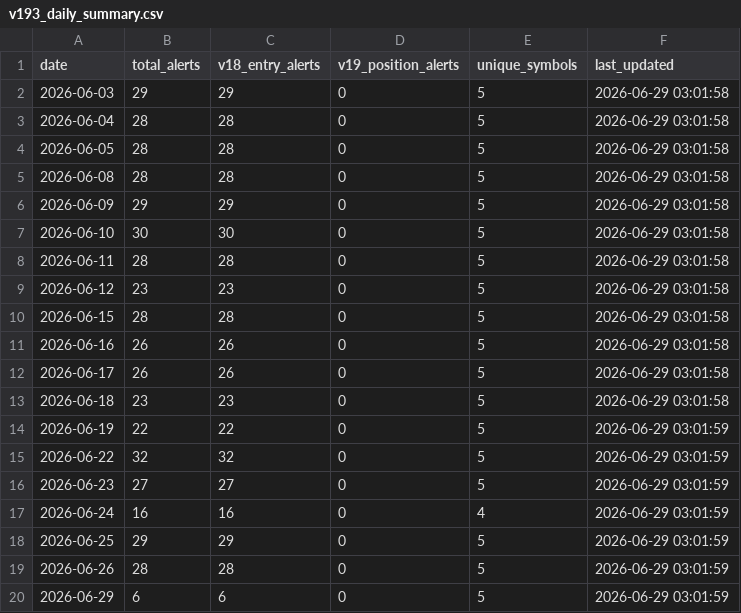
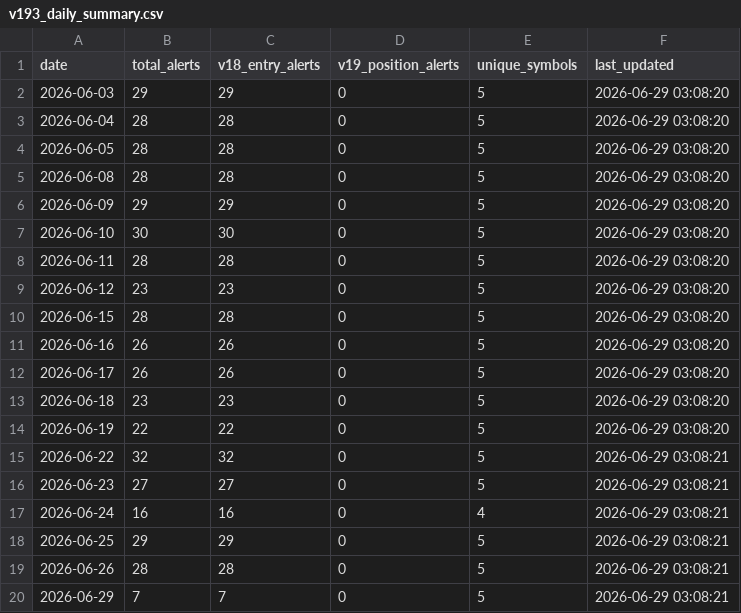
Before and after one commit to tothanhhai02090286-rgb/trading-bot-vn, a CSV file: tracker_output/v193_daily_summary.csv, drawn as a sheet.

Commit message:
V19.3.1 journal sync: update daily summary

```diff
--- a/tracker_output/v193_daily_summary.csv
+++ b/tracker_output/v193_daily_summary.csv
@@ -1,20 +1,20 @@
 date,total_alerts,v18_entry_alerts,v19_position_alerts,unique_symbols,last_updated
-2026-06-03,29,29,0,5,2026-06-29 03:01:58
-2026-06-04,28,28,0,5,2026-06-29 03:01:58
-2026-06-05,28,28,0,5,2026-06-29 03:01:58
-2026-06-08,28,28,0,5,2026-06-29 03:01:58
-2026-06-09,29,29,0,5,2026-06-29 03:01:58
-2026-06-10,30,30,0,5,2026-06-29 03:01:58
-2026-06-11,28,28,0,5,2026-06-29 03:01:58
-2026-06-12,23,23,0,5,2026-06-29 03:01:58
-2026-06-15,28,28,0,5,2026-06-29 03:01:58
-2026-06-16,26,26,0,5,2026-06-29 03:01:58
-2026-06-17,26,26,0,5,2026-06-29 03:01:58
-2026-06-18,23,23,0,5,2026-06-29 03:01:58
-2026-06-19,22,22,0,5,2026-06-29 03:01:59
-2026-06-22,32,32,0,5,2026-06-29 03:01:59
-2026-06-23,27,27,0,5,2026-06-29 03:01:59
-2026-06-24,16,16,0,4,2026-06-29 03:01:59
-2026-06-25,29,29,0,5,2026-06-29 03:01:59
-2026-06-26,28,28,0,5,2026-06-29 03:01:59
-2026-06-29,6,6,0,5,2026-06-29 03:01:59
+2026-06-03,29,29,0,5,2026-06-29 03:08:20
+2026-06-04,28,28,0,5,2026-06-29 03:08:20
+2026-06-05,28,28,0,5,2026-06-29 03:08:20
+2026-06-08,28,28,0,5,2026-06-29 03:08:20
+2026-06-09,29,29,0,5,2026-06-29 03:08:20
+2026-06-10,30,30,0,5,2026-06-29 03:08:20
+2026-06-11,28,28,0,5,2026-06-29 03:08:20
+2026-06-12,23,23,0,5,2026-06-29 03:08:20
+2026-06-15,28,28,0,5,2026-06-29 03:08:20
+2026-06-16,26,26,0,5,2026-06-29 03:08:20
+2026-06-17,26,26,0,5,2026-06-29 03:08:20
+2026-06-18,23,23,0,5,2026-06-29 03:08:20
+2026-06-19,22,22,0,5,2026-06-29 03:08:20
+2026-06-22,32,32,0,5,2026-06-29 03:08:21
+2026-06-23,27,27,0,5,2026-06-29 03:08:21
+2026-06-24,16,16,0,4,2026-06-29 03:08:21
+2026-06-25,29,29,0,5,2026-06-29 03:08:21
+2026-06-26,28,28,0,5,2026-06-29 03:08:21
+2026-06-29,7,7,0,5,2026-06-29 03:08:21
```
